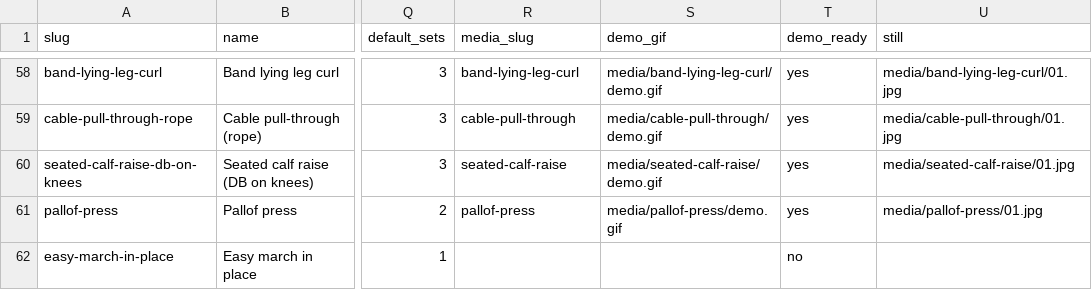
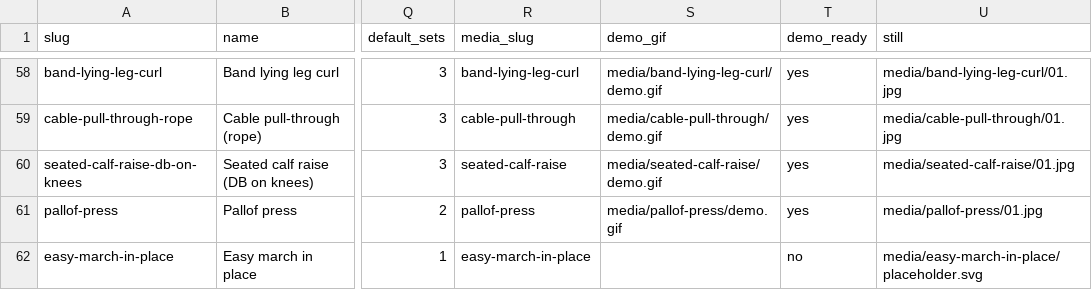
Before and after one commit to jordanshipwreck/FollowSet, a CSV file: catalog/exercises.csv, drawn as a sheet; only a part is shown, gaps mark what is left out; the diff covers the shown part only; the diff names each change by its address in the sheet, - before the commit and + after, or states it on an @@ line.

```diff
--- a/catalog/exercises.csv
+++ b/catalog/exercises.csv
-R62 (media_slug): (empty)
+R62 (media_slug): easy-march-in-place
-U62 (still): (empty)
+U62 (still): media/easy-march-in-place/placeholder.svg
```
Also changed, not shown: 30 edited cells elsewhere in this file, 20 other files.
